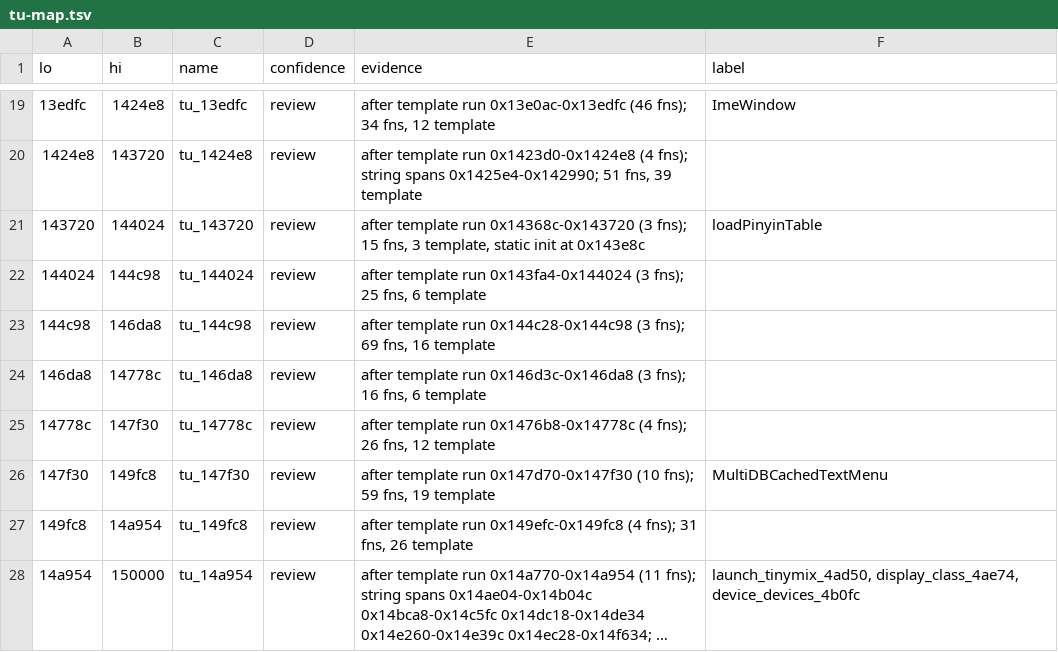
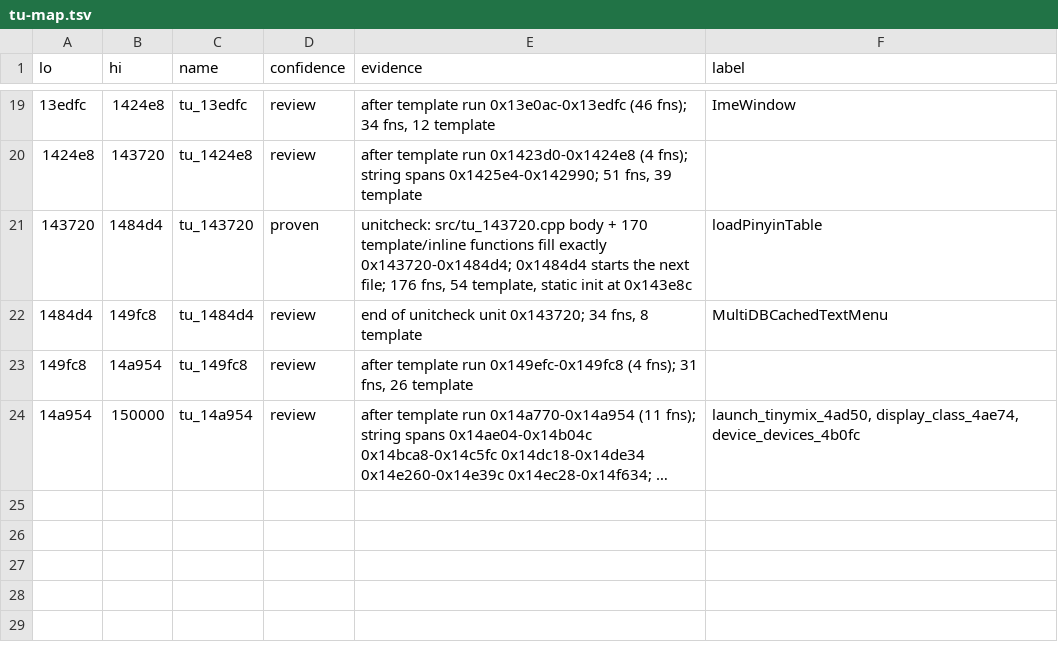
Before and after one commit to nukefrenzy/mainui-decomp, a TSV file: docs/tu-map.tsv, drawn as a sheet; only a part is shown, gaps mark what is left out; long unchanged cells end in ….

```diff
--- a/docs/tu-map.tsv
+++ b/docs/tu-map.tsv
@@ -20,8 +20,4 @@ lo	hi	name	confidence	evidence	label
 1424e8	143720	tu_1424e8	review	after template run 0x1423d0-0x1424e8 (4 fns); string spans 0x1425e4-0x142990; 51 fns, 39 template	
-143720	144024	tu_143720	review	after template run 0x14368c-0x143720 (3 fns); 15 fns, 3 template, static init at 0x143e8c	loadPinyinTable
-144024	144c98	tu_144024	review	after template run 0x143fa4-0x144024 (3 fns); 25 fns, 6 template	
-144c98	146da8	tu_144c98	review	after template run 0x144c28-0x144c98 (3 fns); 69 fns, 16 template	
-146da8	14778c	tu_146da8	review	after template run 0x146d3c-0x146da8 (3 fns); 16 fns, 6 template	
-14778c	147f30	tu_14778c	review	after template run 0x1476b8-0x14778c (4 fns); 26 fns, 12 template	
-147f30	149fc8	tu_147f30	review	after template run 0x147d70-0x147f30 (10 fns); 59 fns, 19 template	MultiDBCachedTextMenu
+143720	1484d4	tu_143720	proven	unitcheck: src/tu_143720.cpp body + 170 template/inline functions fill exactly 0x143720-0x1484d4; 0x1484d4 starts the next file; 176 fns, 54 template, static init at 0x143e8c	loadPinyinTable
+1484d4	149fc8	tu_1484d4	review	end of unitcheck unit 0x143720; 34 fns, 8 template	MultiDBCachedTextMenu
 149fc8	14a954	tu_149fc8	review	after template run 0x149efc-0x149fc8 (4 fns); 31 fns, 26 template	
```
Also changed, not shown: src/matches.tsv, 4 other files.
